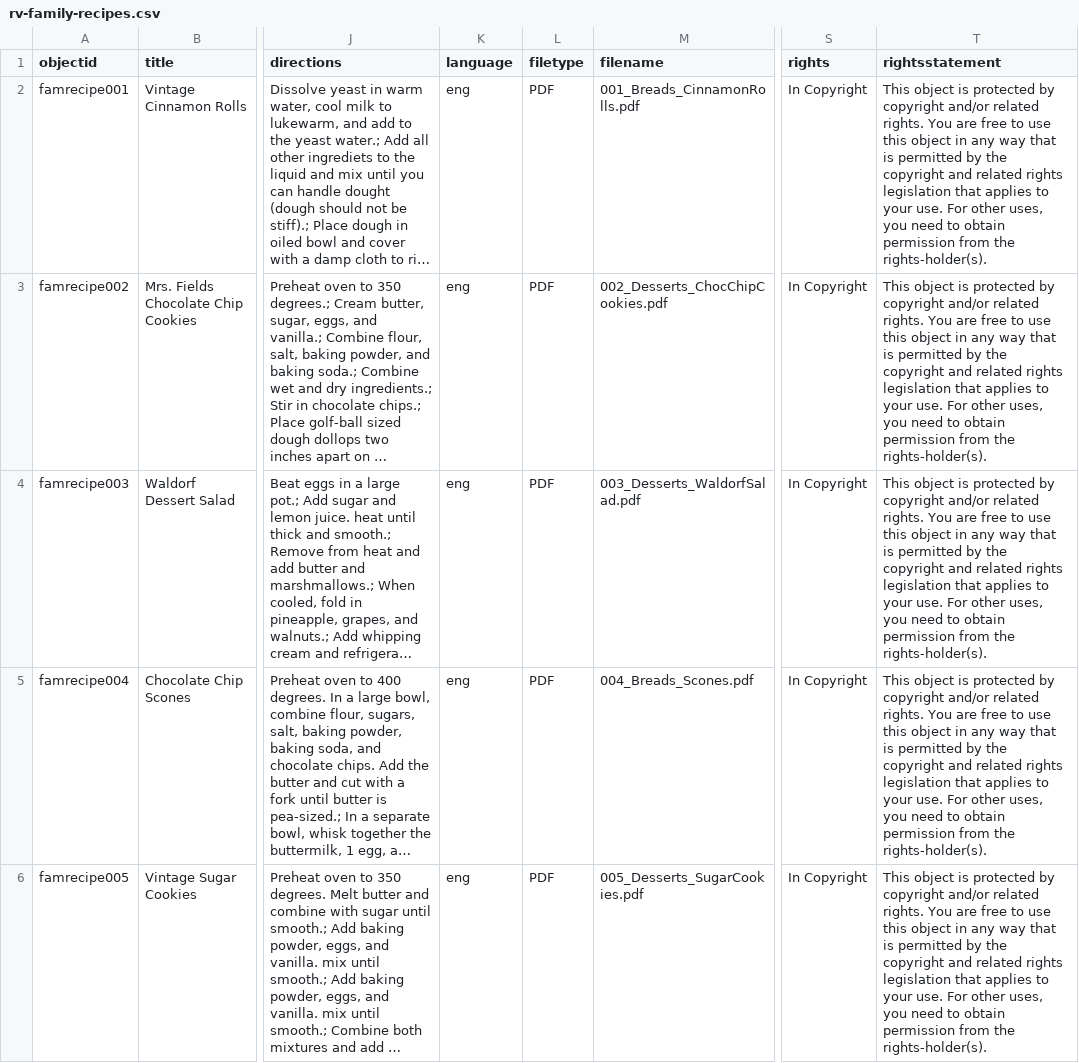
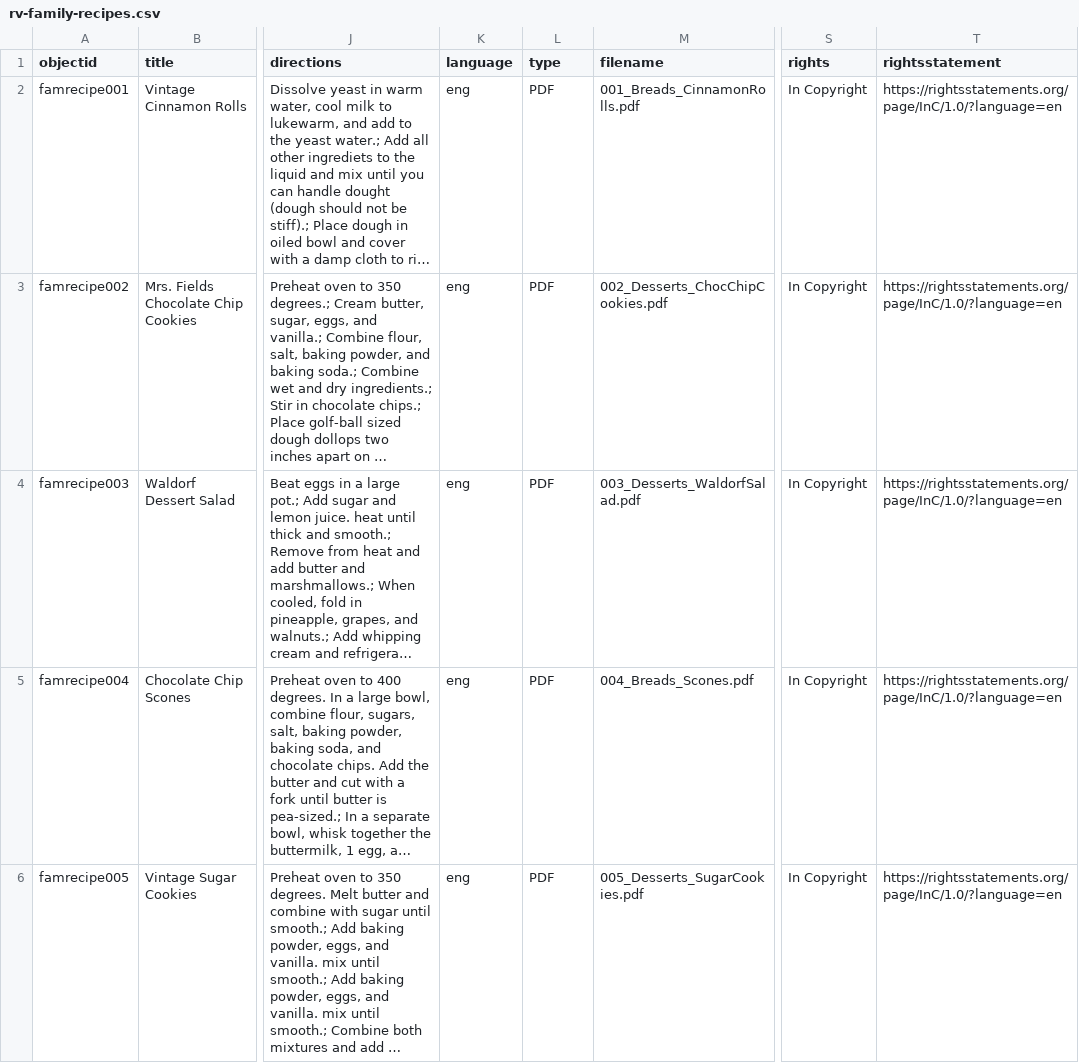
Before and after one commit to JR-Rochford-Volk/Rochford-Volk-Family-Recipes, a CSV file: _data/rv-family-recipes.csv, drawn as a sheet; only a part is shown, gaps mark what is left out; long unchanged cells end in …; the diff covers the shown part only; the diff names each change by its address in the sheet, - before the commit and + after, or states it on an @@ line.

Commit message:
Add metadata v2

```diff
--- a/_data/rv-family-recipes.csv
+++ b/_data/rv-family-recipes.csv
-L1: filetype
+L1: type
-T2:T6 (rightsstatement): This object is protected by copyright and/or related rights. You are free to use this object in any way that is permitted by the copyright and related rights legislation that applies to your use. For other uses, you need to obtain permission from the rights-holder(s).
+T2:T6 (rightsstatement): https://rightsstatements.org/page/InC/1.0/?language=en
```
Also changed, not shown: 12 edited cells elsewhere in this file.
